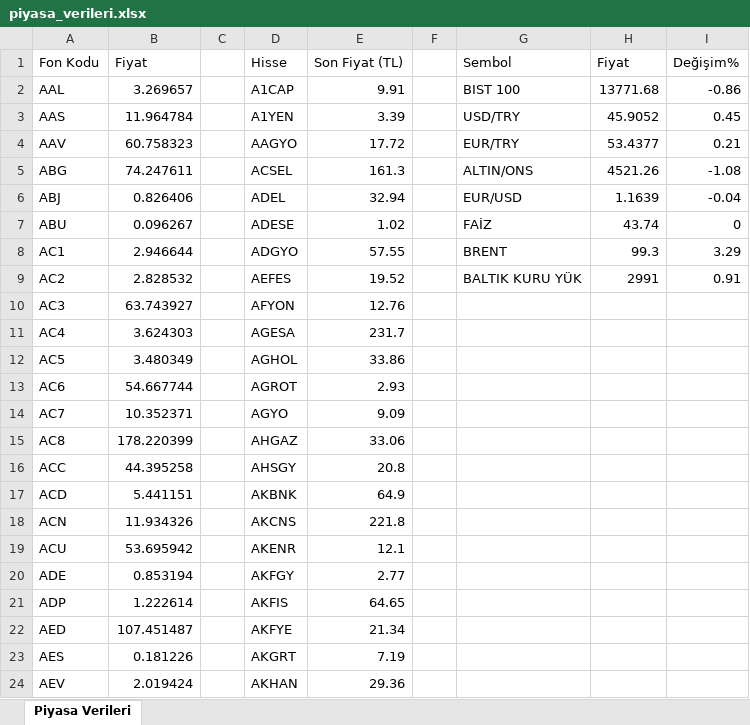
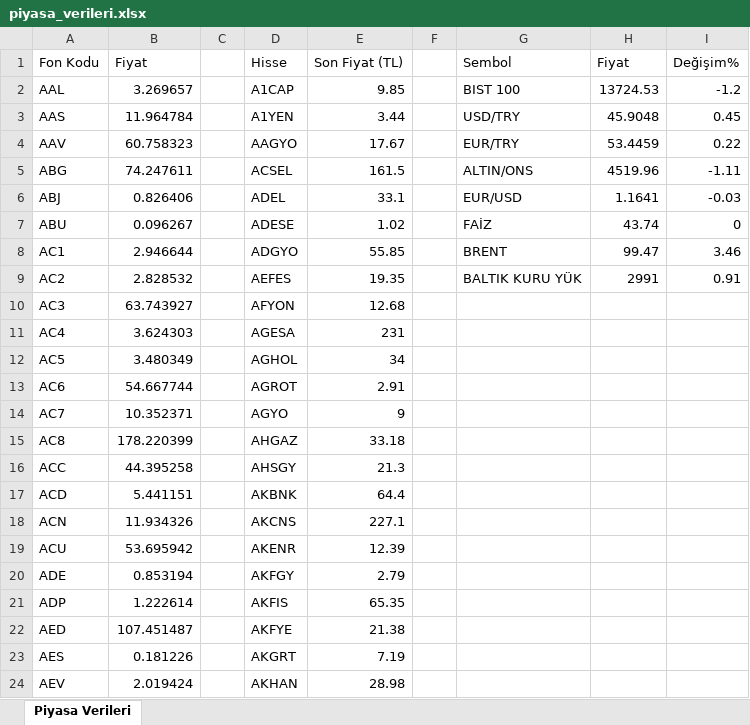
Before and after one commit to fkcengizhan-crypto/piyasa_verileri, an Excel workbook: piyasa_verileri.xlsx, sheet Piyasa Verileri, drawn as a sheet; only a part is shown; values as stored, in another font and other column widths than the file's, no borders; the diff covers the shown part only; the diff names each change by its address in the sheet, - before the commit and + after, or states it on an @@ line.

```diff
--- a/piyasa_verileri.xlsx (sheet Piyasa Verileri)
+++ b/piyasa_verileri.xlsx (sheet Piyasa Verileri)
-E2 (Son Fiyat (TL)): 9.91
+E2 (Son Fiyat (TL)): 9.85
-H2 (Fiyat): 13771.68
+H2 (Fiyat): 13724.53
-I2 (Değişim%): -0.86
+I2 (Değişim%): -1.2
-E3 (Son Fiyat (TL)): 3.39
+E3 (Son Fiyat (TL)): 3.44
-H3 (Fiyat): 45.9052
+H3 (Fiyat): 45.9048
-E4 (Son Fiyat (TL)): 17.72
+E4 (Son Fiyat (TL)): 17.67
-H4 (Fiyat): 53.4377
+H4 (Fiyat): 53.4459
-I4 (Değişim%): 0.21
+I4 (Değişim%): 0.22
-E5 (Son Fiyat (TL)): 161.3
+E5 (Son Fiyat (TL)): 161.5
-H5 (Fiyat): 4521.26
+H5 (Fiyat): 4519.96
-I5 (Değişim%): -1.08
+I5 (Değişim%): -1.11
-E6 (Son Fiyat (TL)): 32.94
+E6 (Son Fiyat (TL)): 33.1
-H6 (Fiyat): 1.1639
+H6 (Fiyat): 1.1641
-I6 (Değişim%): -0.04
+I6 (Değişim%): -0.03
-E8 (Son Fiyat (TL)): 57.55
+E8 (Son Fiyat (TL)): 55.85
-H8 (Fiyat): 99.3
+H8 (Fiyat): 99.47
-I8 (Değişim%): 3.29
+I8 (Değişim%): 3.46
-E9 (Son Fiyat (TL)): 19.52
+E9 (Son Fiyat (TL)): 19.35
-E10 (Son Fiyat (TL)): 12.76
+E10 (Son Fiyat (TL)): 12.68
-E11 (Son Fiyat (TL)): 231.7
+E11 (Son Fiyat (TL)): 231
-E12 (Son Fiyat (TL)): 33.86
+E12 (Son Fiyat (TL)): 34
-E13 (Son Fiyat (TL)): 2.93
+E13 (Son Fiyat (TL)): 2.91
-E14 (Son Fiyat (TL)): 9.09
+E14 (Son Fiyat (TL)): 9
-E15 (Son Fiyat (TL)): 33.06
+E15 (Son Fiyat (TL)): 33.18
-E16 (Son Fiyat (TL)): 20.8
+E16 (Son Fiyat (TL)): 21.3
-E17 (Son Fiyat (TL)): 64.9
+E17 (Son Fiyat (TL)): 64.4
-E18 (Son Fiyat (TL)): 221.8
+E18 (Son Fiyat (TL)): 227.1
-E19 (Son Fiyat (TL)): 12.1
+E19 (Son Fiyat (TL)): 12.39
-E20 (Son Fiyat (TL)): 2.77
+E20 (Son Fiyat (TL)): 2.79
-E21 (Son Fiyat (TL)): 64.65
+E21 (Son Fiyat (TL)): 65.35
-E22 (Son Fiyat (TL)): 21.34
+E22 (Son Fiyat (TL)): 21.38
-E24 (Son Fiyat (TL)): 29.36
+E24 (Son Fiyat (TL)): 28.98
```
Also changed, not shown: 503 edited cells elsewhere in this sheet, 1 other file.
